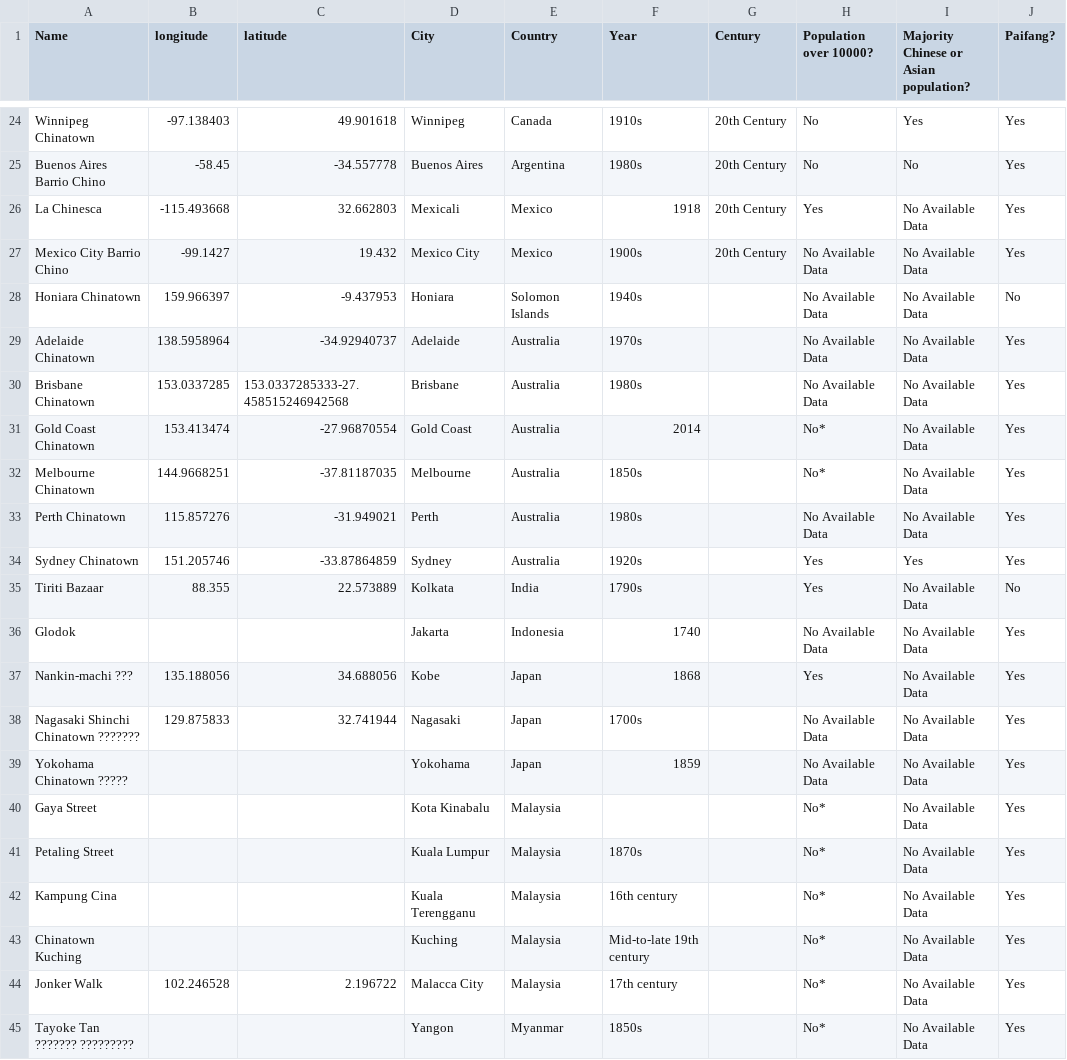
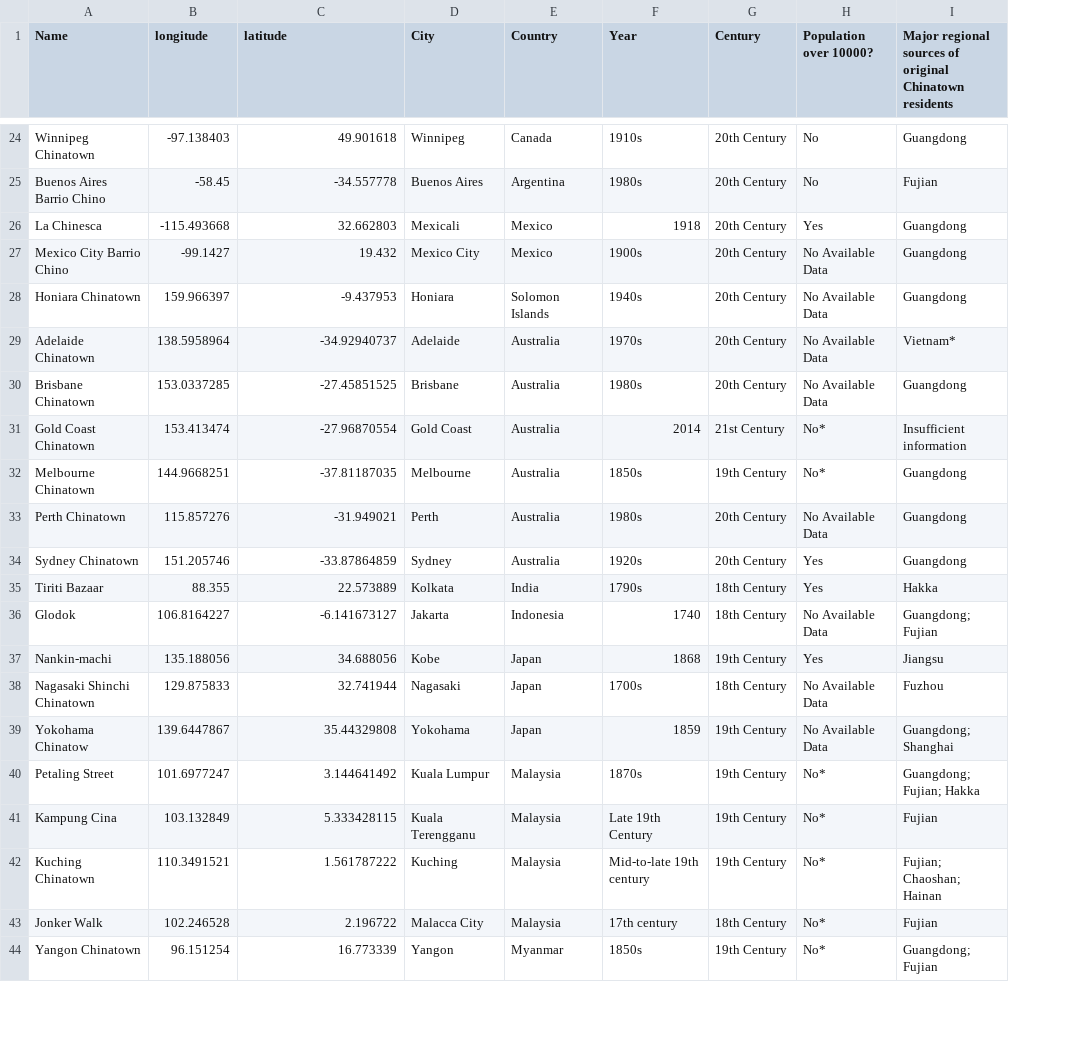
Before and after one commit to sharon97lxl/globalchinatowns, a CSV file: chinatowns.csv, drawn as a sheet; only a part is shown, gaps mark what is left out; removed rows and columns are numbered as before the commit, all else as after; the diff covers the shown part only; the diff names each change by its address in the sheet, - before the commit and + after, or states it on an @@ line.

Commit message:
Changed legend, Added in additional  Chinatowns, streamlined data in popups

```diff
--- a/chinatowns.csv
+++ b/chinatowns.csv
-column I, row 1: Majority Chinese or Asian population?; rows 24-39: Yes | No | No Available Data | No Available Data | No Available Data | No Available Data | No Available Data | No Available Data | No Available Data | No Available Data | Yes | No Available Data | No Available Data | No Available Data | No Available Data | No Available Data; rows 41-45: all No Available Data
-column J (Paifang?), rows 24-39: Yes | Yes | Yes | Yes | No | Yes | Yes | Yes | Yes | Yes | Yes | No | Yes | Yes | Yes | Yes; rows 41-45: all Yes
+column I, row 1: Major regional sources of original Chinatown residents; rows 24-44: Guangdong | Fujian | Guangdong | Guangdong | Guangdong | Vietnam* | Guangdong | Insufficient information | Guangdong | Guangdong | Guangdong | Hakka | Guangdong; Fujian | Jiangsu | Fuzhou | Guangdong; Shanghai | Guangdong; Fujian; Hakka | Fujian | Fujian; Chaoshan; Hainan | Fujian | Guangdong; Fujian
-G28:G30 (Century): (empty)
+G28:G30 (Century): 20th Century
-C30 (latitude): 153.0337285333-27.458515246942568
+C30 (latitude): -27.45851525
-G31 (Century): (empty)
+G31 (Century): 21st Century
-G32 (Century): (empty)
+G32 (Century): 19th Century
-G33:G34 (Century): (empty)
+G33:G34 (Century): 20th Century
-G35:G36 (Century): (empty)
+G35:G36 (Century): 18th Century
-B36 (longitude): (empty)
+B36 (longitude): 106.8164227
-C36 (latitude): (empty)
+C36 (latitude): -6.141673127
-A37 (Name): Nankin-machi ???
+A37 (Name): Nankin-machi
-G37 (Century): (empty)
+G37 (Century): 19th Century
-A38 (Name): Nagasaki Shinchi Chinatown ???????
+A38 (Name): Nagasaki Shinchi Chinatown
-G38 (Century): (empty)
+G38 (Century): 18th Century
-A39 (Name): Yokohama Chinatown ?????
+A39 (Name): Yokohama Chinatow
-B39 (longitude): (empty)
+B39 (longitude): 139.6447867
-C39 (latitude): (empty)
+C39 (latitude): 35.44329808
-G39 (Century): (empty)
+G39 (Century): 19th Century
-row 40: Gaya Street |  |  | Kota Kinabalu | Malaysia |  |  | No* | No Available Data | Yes
-B40 (longitude): (empty)
+B40 (longitude): 101.6977247
-C40 (latitude): (empty)
+C40 (latitude): 3.144641492
-G40:G42 (Century): (empty)
+G40:G42 (Century): 19th Century
-B41 (longitude): (empty)
+B41 (longitude): 103.132849
-C41 (latitude): (empty)
+C41 (latitude): 5.333428115
-F41 (Year): 16th century
+F41 (Year): Late 19th Century
-A42 (Name): Chinatown Kuching
+A42 (Name): Kuching Chinatown
-B42 (longitude): (empty)
+B42 (longitude): 110.3491521
-C42 (latitude): (empty)
+C42 (latitude): 1.561787222
-G43 (Century): (empty)
+G43 (Century): 18th Century
-A44 (Name): Tayoke Tan ??????? ?????????
+A44 (Name): Yangon Chinatown
-B44 (longitude): (empty)
+B44 (longitude): 96.151254
-C44 (latitude): (empty)
+C44 (latitude): 16.773339
-G44 (Century): (empty)
+G44 (Century): 19th Century
```
Also changed, not shown: 13 added rows and 23 edited cells elsewhere in this file, 11 other files.
